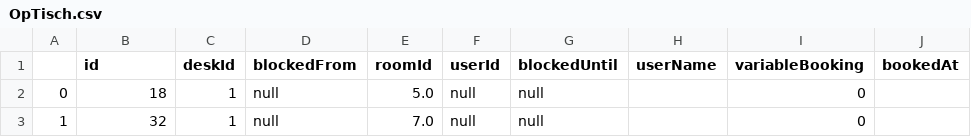
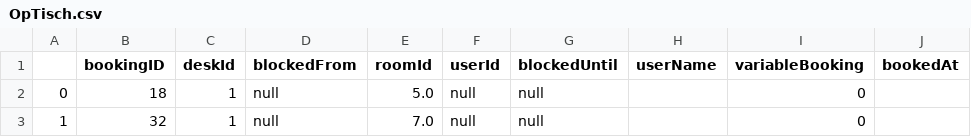
Before and after one commit to ZanderNic/DeskQuery, a CSV file: data/OpTisch.csv, drawn as a sheet; only a part is shown.

```diff
--- a/data/OpTisch.csv
+++ b/data/OpTisch.csv
@@ -1,2 +1,2 @@
-,id,deskId,blockedFrom,roomId,userId,blockedUntil,userName,variableBooking,bookedAt
+,bookingID,deskId,blockedFrom,roomId,userId,blockedUntil,userName,variableBooking,bookedAt
 0,18,1, null,5.0, null, null,,0,
```
Also changed, not shown: 1 other file.
